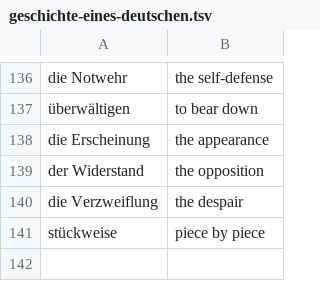
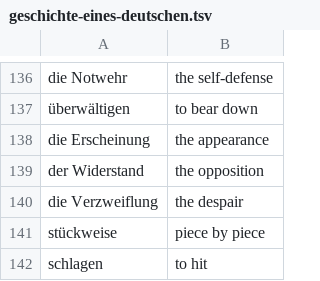
Before and after one commit to iav0207/my-flashcards-decks, a TSV file: flashcards/tsv/de-en/geschichte-eines-deutschen.tsv, drawn as a sheet; only a part is shown, gaps mark what is left out.

```diff
--- a/flashcards/tsv/de-en/geschichte-eines-deutschen.tsv
+++ b/flashcards/tsv/de-en/geschichte-eines-deutschen.tsv
@@ -141 +141,2 @@ die Verzweiflung	the despair
 stückweise	piece by piece
+schlagen	to hit
```
Also changed, not shown: flashcards/tsv/de-en/misc-phrases.tsv, flashcards/tsv/de-en/my-ger-eng-vocabulary-1.tsv, 4 other files.
